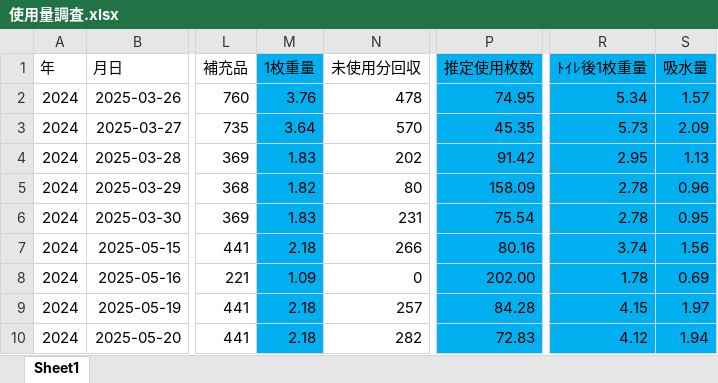
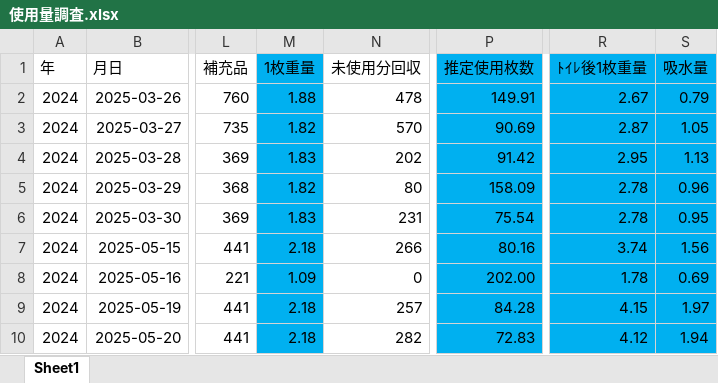
Before and after one commit to bugyou05/paper-towel-cost, an Excel workbook: 使用量調査.xlsx, sheet Sheet1, drawn as a sheet; only a part is shown, gaps mark what is left out; values as stored, in another font and other column widths than the file's, no borders; the diff names each change by its address in the sheet, - before the commit and + after, or states it on an @@ line.

```diff
--- a/使用量調査.xlsx (sheet Sheet1)
+++ b/使用量調査.xlsx (sheet Sheet1)
-M2 (1枚重量): 3.76
+M2 (1枚重量): 1.88
-P2 (推定使用枚数): 74.95
+P2 (推定使用枚数): 149.91
-R2 (ﾄｲﾚ後1枚重量): 5.34
+R2 (ﾄｲﾚ後1枚重量): 2.67
-S2 (吸水量): 1.57
+S2 (吸水量): 0.79
-M3 (1枚重量): 3.64
+M3 (1枚重量): 1.82
-P3 (推定使用枚数): 45.35
+P3 (推定使用枚数): 90.69
-R3 (ﾄｲﾚ後1枚重量): 5.73
+R3 (ﾄｲﾚ後1枚重量): 2.87
-S3 (吸水量): 2.09
+S3 (吸水量): 1.05
```
Also changed, not shown: 1 other file.
